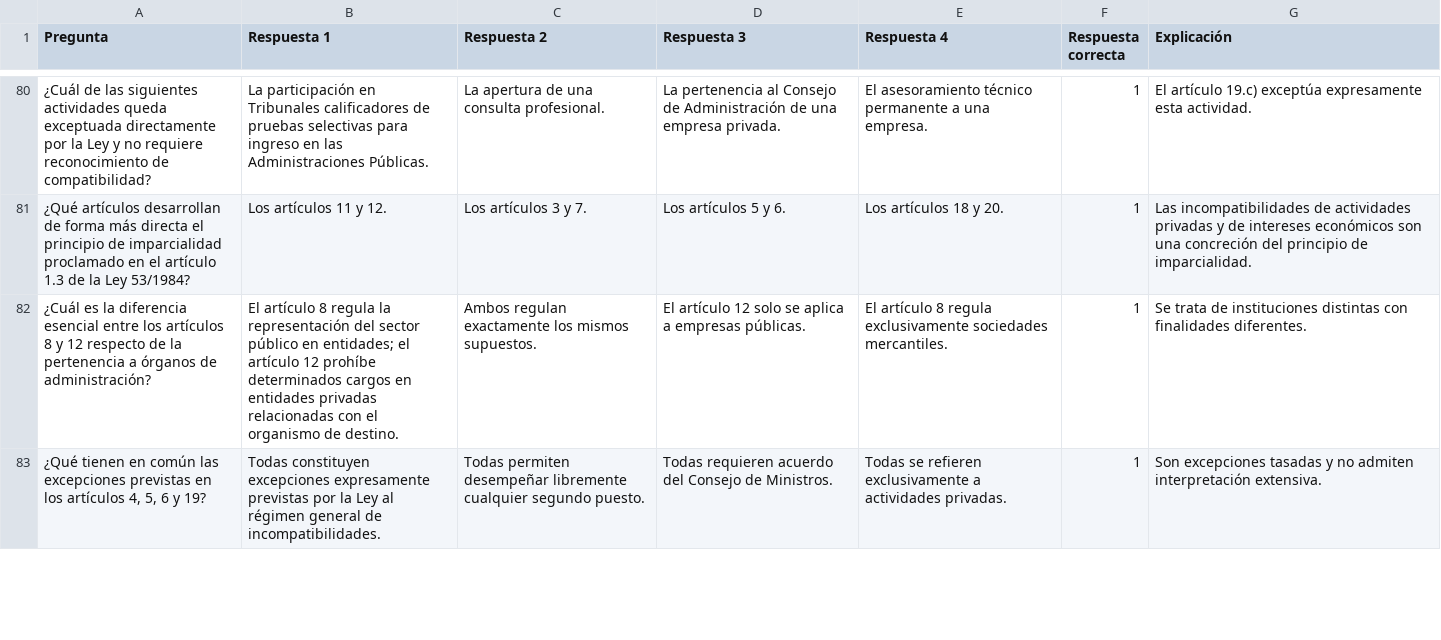
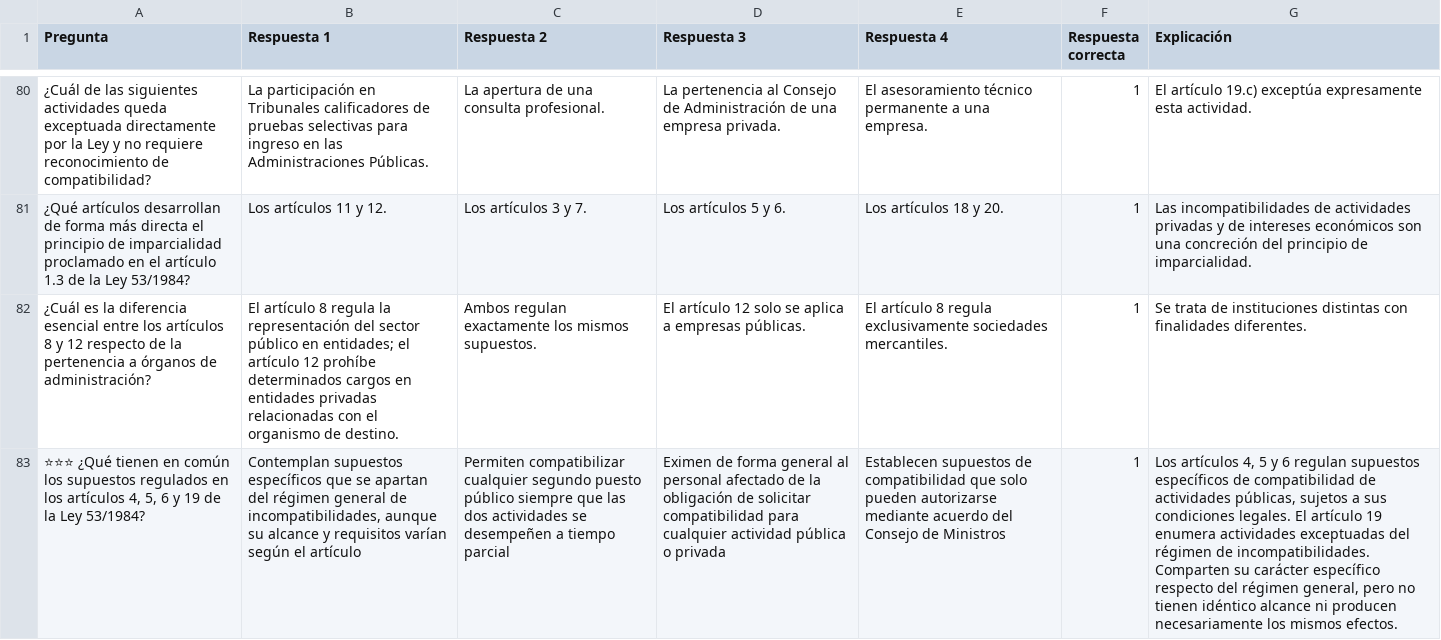
Before and after one commit to DGMonkeyKing/DGMonkeyKing.github.io, a CSV file: quiz-app/preguntas/tema_11_rd364/l531984_parte6_actividades_publicas_privadas.csv, drawn as a sheet; only a part is shown, gaps mark what is left out; removed rows and columns are numbered as before the commit, all else as after; the diff covers the shown part only; the diff names each change by its address in the sheet, - before the commit and + after, or states it on an @@ line.

```diff
--- a/quiz-app/preguntas/tema_11_rd364/l531984_parte6_actividades_publicas_privadas.csv
+++ b/quiz-app/preguntas/tema_11_rd364/l531984_parte6_actividades_publicas_privadas.csv
-row 83: ¿Qué tienen en común las excepciones previstas en los artículos 4, 5, 6 y 19? | Todas constituyen excepciones expresamente previstas por la Ley al régimen general de incompatibilidades. | Todas permiten desempeñar libremente cualquier segundo puesto. | Todas requieren acuerdo del Consejo de Ministros. | Todas se refieren exclusivamente a actividades privadas. | 1 | Son excepciones tasadas y no admiten interpretación extensiva.
+row 83: ⭐⭐⭐ ¿Qué tienen en común los supuestos regulados en los artículos 4, 5, 6 y 19 de la Ley 53/1984? | Contemplan supuestos específicos que se apartan del régimen general de incompatibilidades, aunque su alcance y requisitos varían según el artículo | Permiten compatibilizar cualquier segundo puesto público siempre que las dos actividades se desempeñen a tiempo parcial | Eximen de forma general al personal afectado de la obligación de solicitar compatibilidad para cualquier actividad pública o privada | Establecen supuestos de compatibilidad que solo pueden autorizarse mediante acuerdo del Consejo de Ministros | 1 | Los artículos 4, 5 y 6 regulan supuestos específicos de compatibilidad de actividades públicas, sujetos a sus condiciones legales. El artículo 19 enumera actividades exceptuadas del régimen de incompatibilidades. Comparten su carácter específico respecto del régimen general, pero no tienen idéntico alcance ni producen necesariamente los mismos efectos.
```
Also changed, not shown: 3 added rows and 1 removed row elsewhere in this file, quiz-app/preguntas/tema_11_rd364/rd364_parte3_otras_formas_provision.csv, quiz-app/preguntas/tema_13_losu_i/losu_parte4_cooperacion_coordinacion_participacion.csv, 46 other files.
